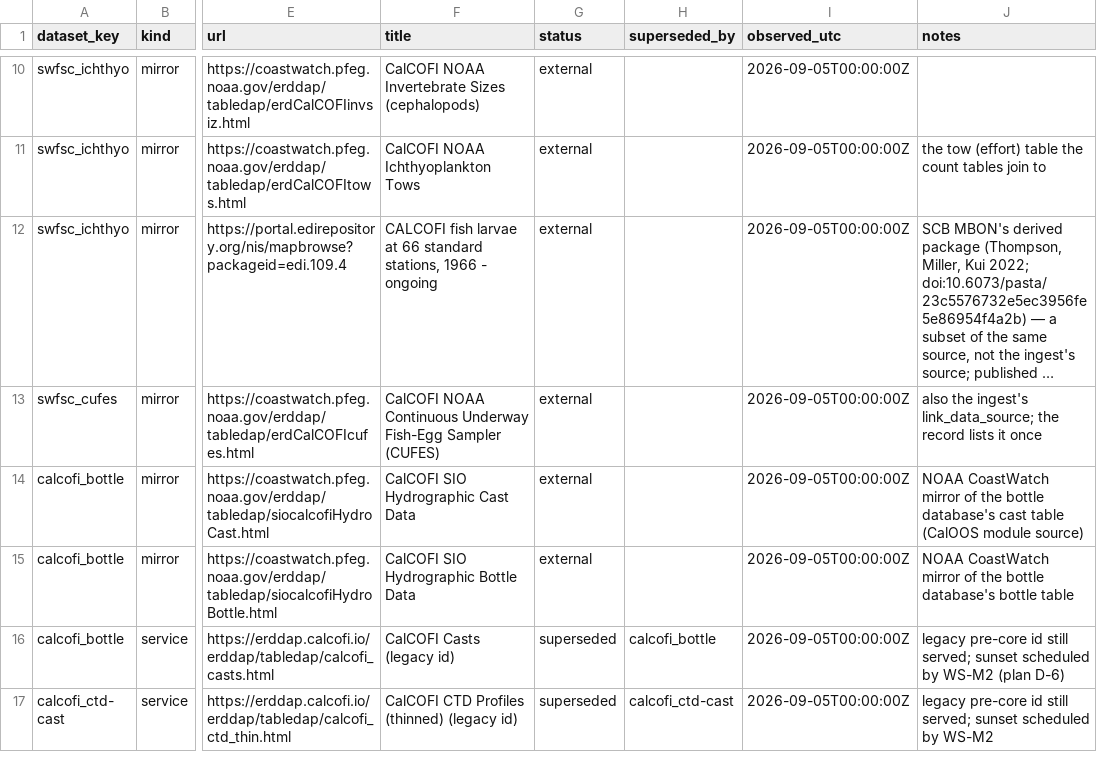
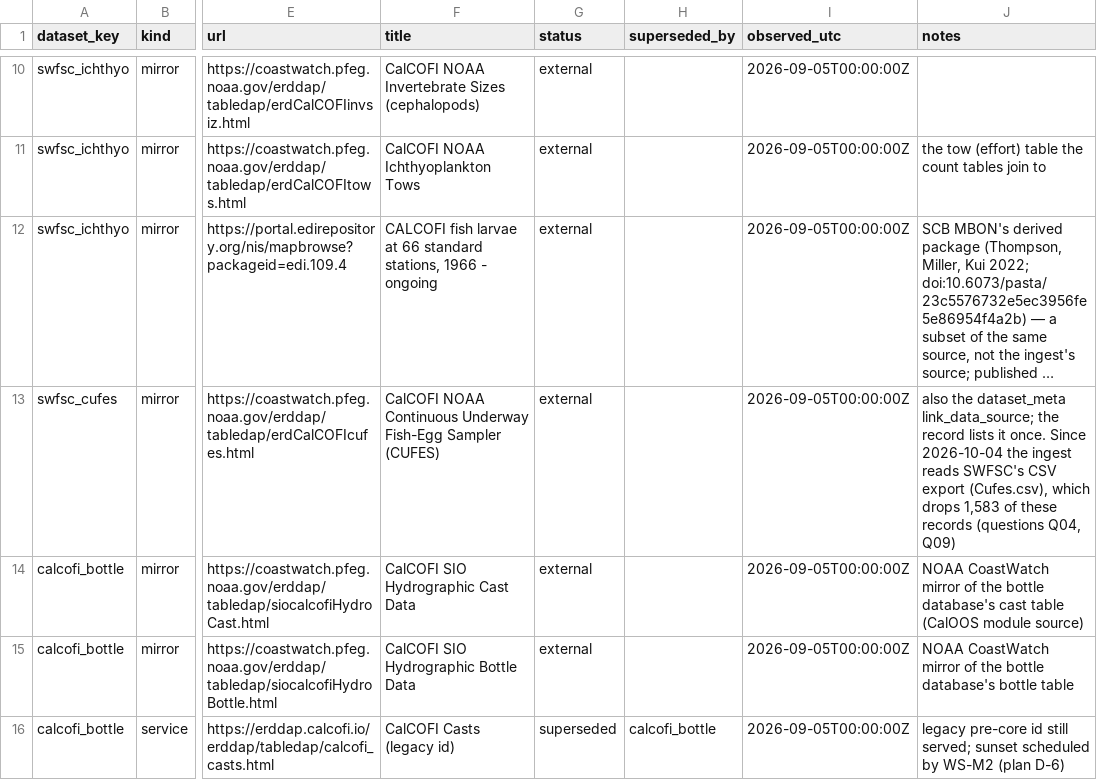
Before and after one commit to CalCOFI/workflows, a CSV file: metadata/distribution.csv, drawn as a sheet; only a part is shown, gaps mark what is left out; the shorter side is filled out with more unchanged rows; long unchanged cells end in …; the diff names each change by its address in the sheet, - before the commit and + after, or states it on an @@ line.

```diff
--- a/metadata/distribution.csv
+++ b/metadata/distribution.csv
-J13 (notes): also the ingest's link_data_source; the record lists it once
+J13 (notes): also the dataset_meta link_data_source; the record lists it once. Since 2026-10-04 the ingest reads SWFSC's CSV export (Cufes.csv), which drops 1,583 of these records (questions Q04, Q09)
```
Also changed, not shown: metadata/measurement_taxon.csv, metadata/measurement_type.csv, 11 other files.
